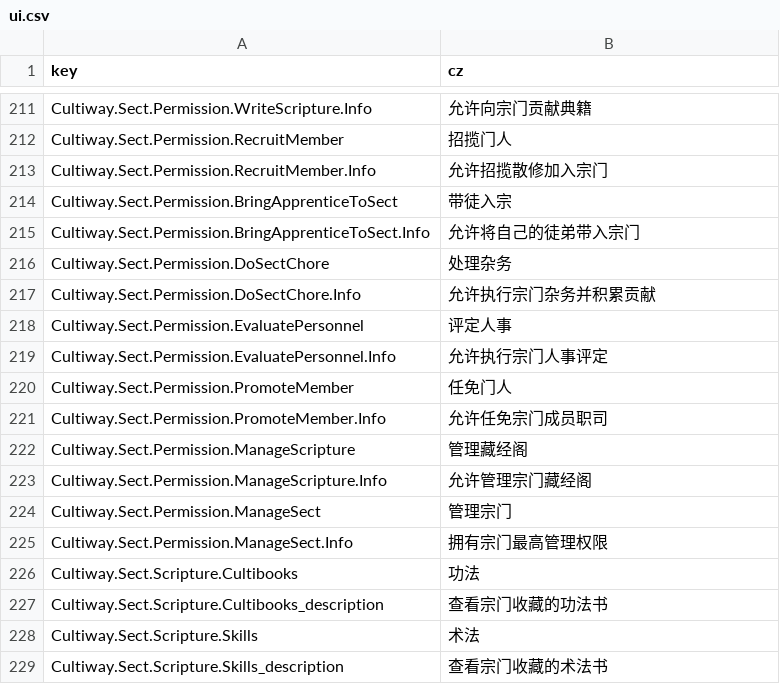
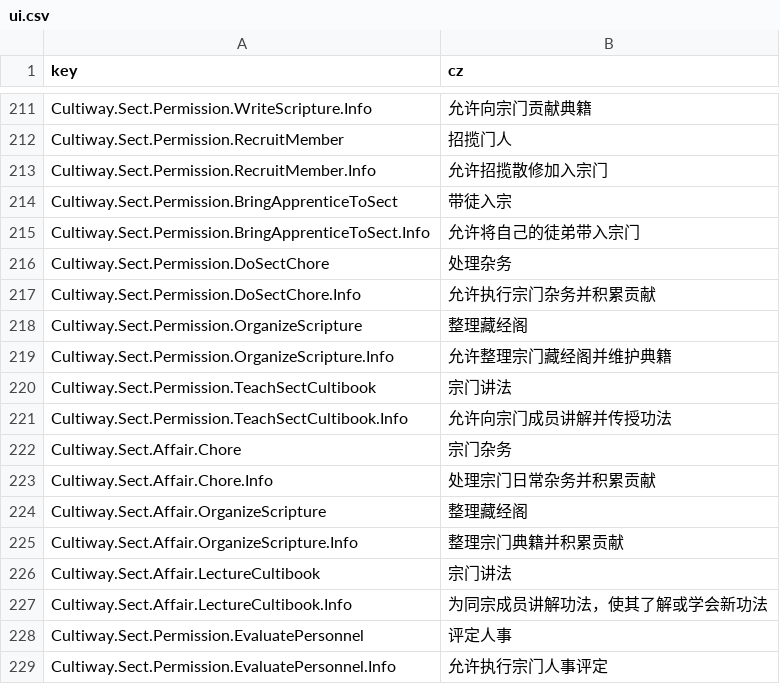
Before and after one commit to inmny/Cultiway-Reborn, a CSV file: Locales/ui.csv, drawn as a sheet; only a part is shown, gaps mark what is left out; the shorter side is filled out with more unchanged rows.

```diff
--- a/Locales/ui.csv
+++ b/Locales/ui.csv
@@ -217,2 +217,12 @@ Cultiway.Sect.Permission.DoSectChore,处理杂务
 Cultiway.Sect.Permission.DoSectChore.Info,允许执行宗门杂务并积累贡献
+Cultiway.Sect.Permission.OrganizeScripture,整理藏经阁
+Cultiway.Sect.Permission.OrganizeScripture.Info,允许整理宗门藏经阁并维护典籍
+Cultiway.Sect.Permission.TeachSectCultibook,宗门讲法
+Cultiway.Sect.Permission.TeachSectCultibook.Info,允许向宗门成员讲解并传授功法
+Cultiway.Sect.Affair.Chore,宗门杂务
+Cultiway.Sect.Affair.Chore.Info,处理宗门日常杂务并积累贡献
+Cultiway.Sect.Affair.OrganizeScripture,整理藏经阁
+Cultiway.Sect.Affair.OrganizeScripture.Info,整理宗门典籍并积累贡献
+Cultiway.Sect.Affair.LectureCultibook,宗门讲法
+Cultiway.Sect.Affair.LectureCultibook.Info,为同宗成员讲解功法，使其了解或学会新功法
 Cultiway.Sect.Permission.EvaluatePersonnel,评定人事
```
Also changed, not shown: Locales/tasks.csv, 15 other files.
